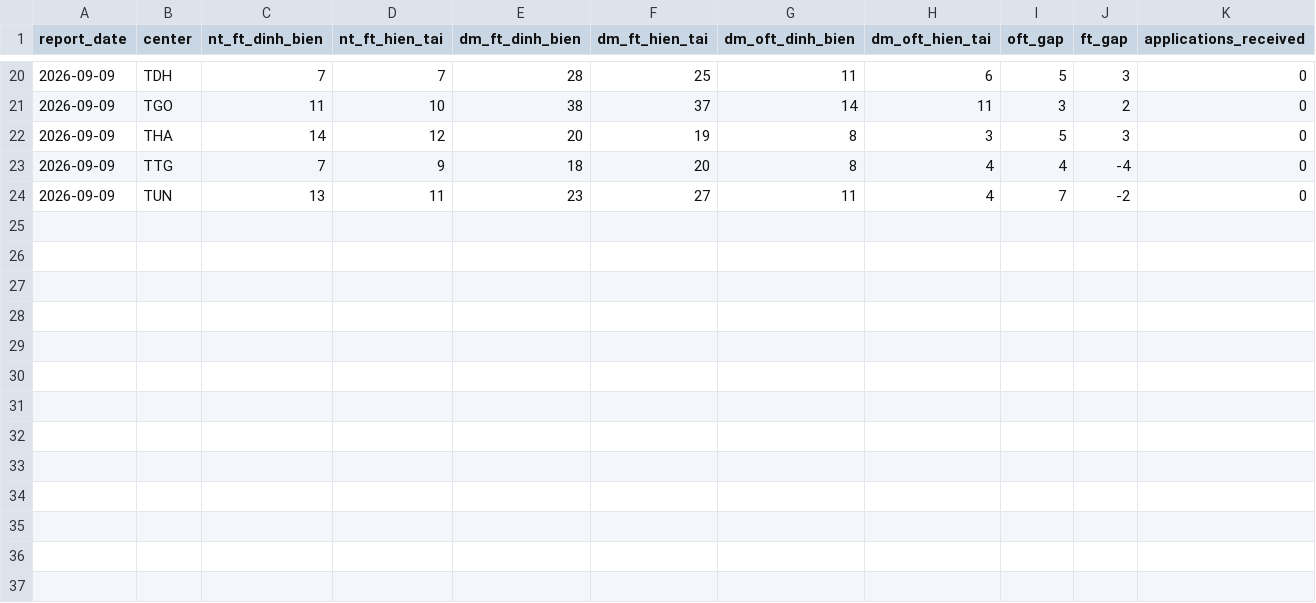
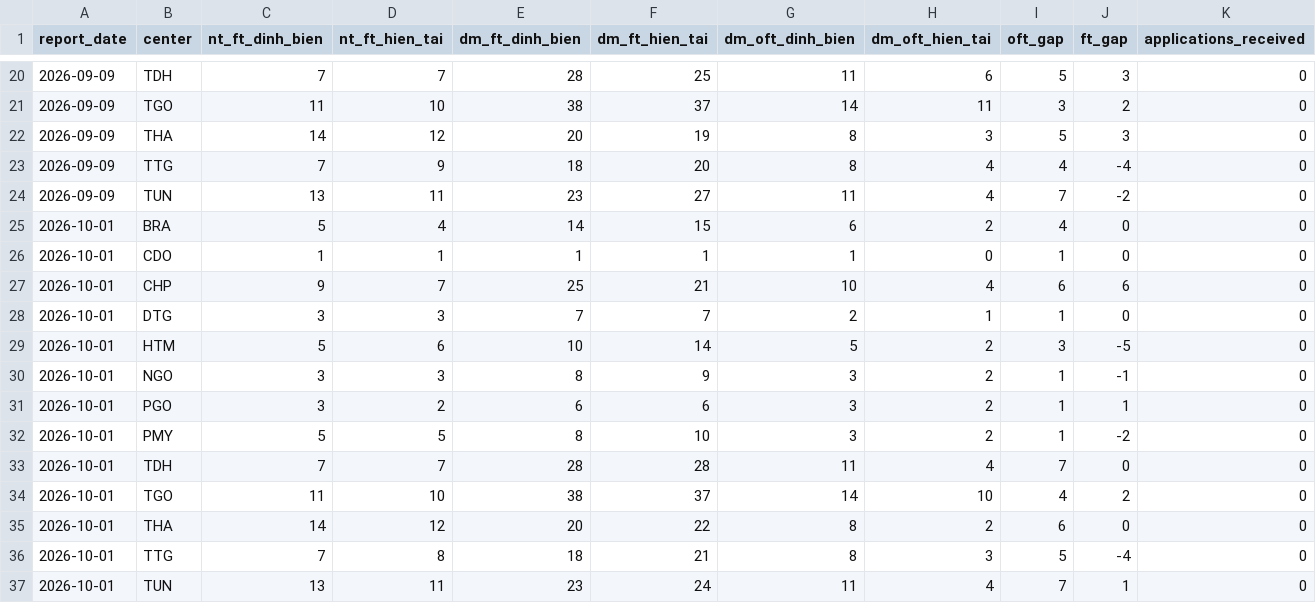
Before and after one commit to vcchcmai-del/portal-vhkt, a CSV file: backend/dong-bo/dinh-bien-trung-tam.csv, drawn as a sheet; only a part is shown, gaps mark what is left out; rows hold the shown columns only; the diff names each change by its address in the sheet, - before the commit and + after, or states it on an @@ line.

```diff
--- a/backend/dong-bo/dinh-bien-trung-tam.csv
+++ b/backend/dong-bo/dinh-bien-trung-tam.csv
+row 25: 2026-10-01 | BRA | 5 | 4 | 14 | 15 | 6 | 2 | 4 | 0 | 0
+row 26: 2026-10-01 | CDO | 1 | 1 | 1 | 1 | 1 | 0 | 1 | 0 | 0
+row 27: 2026-10-01 | CHP | 9 | 7 | 25 | 21 | 10 | 4 | 6 | 6 | 0
+row 28: 2026-10-01 | DTG | 3 | 3 | 7 | 7 | 2 | 1 | 1 | 0 | 0
+row 29: 2026-10-01 | HTM | 5 | 6 | 10 | 14 | 5 | 2 | 3 | -5 | 0
+row 30: 2026-10-01 | NGO | 3 | 3 | 8 | 9 | 3 | 2 | 1 | -1 | 0
+row 31: 2026-10-01 | PGO | 3 | 2 | 6 | 6 | 3 | 2 | 1 | 1 | 0
+row 32: 2026-10-01 | PMY | 5 | 5 | 8 | 10 | 3 | 2 | 1 | -2 | 0
+row 33: 2026-10-01 | TDH | 7 | 7 | 28 | 28 | 11 | 4 | 7 | 0 | 0
+row 34: 2026-10-01 | TGO | 11 | 10 | 38 | 37 | 14 | 10 | 4 | 2 | 0
+row 35: 2026-10-01 | THA | 14 | 12 | 20 | 22 | 8 | 2 | 6 | 0 | 0
+row 36: 2026-10-01 | TTG | 7 | 8 | 18 | 21 | 8 | 3 | 5 | -4 | 0
+row 37: 2026-10-01 | TUN | 13 | 11 | 23 | 24 | 11 | 4 | 7 | 1 | 0
```
Also changed, not shown: backend/dong-bo/so-lieu-dashboard.csv, 9 other files.
